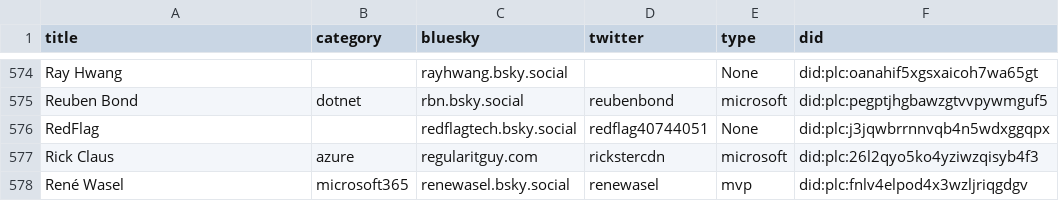
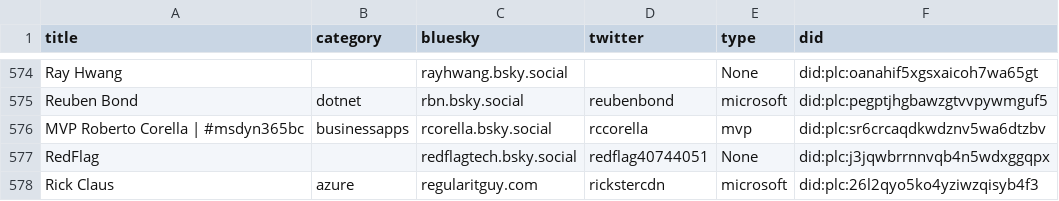
Before and after one commit to plemich/bluesky, a CSV file: website/static/profiles.csv, drawn as a sheet; only a part is shown, gaps mark what is left out; the shorter side is filled out with more unchanged rows; the diff names each change by its address in the sheet, - before the commit and + after, or states it on an @@ line.

```diff
--- a/website/static/profiles.csv
+++ b/website/static/profiles.csv
+row 576: MVP Roberto Corella | #msdyn365bc | businessapps | rcorella.bsky.social | rccorella | mvp | did:plc:sr6crcaqdkwdznv5wa6dtzbv
```
Also changed, not shown: 1 other file.
